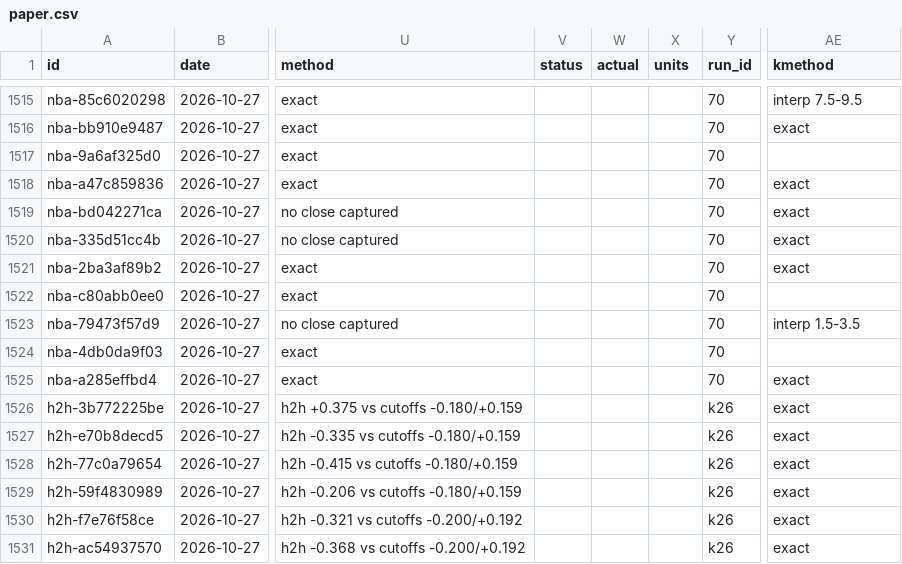
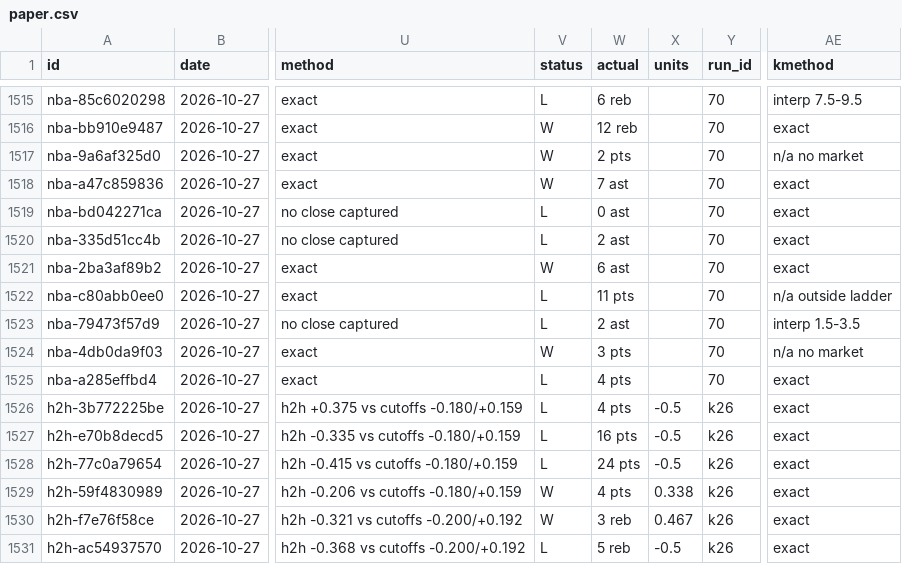
Before and after one commit to grahambirch99/closing-line-club, a CSV file: data/nba/paper.csv, drawn as a sheet; only a part is shown, gaps mark what is left out; the diff covers the shown part only; the diff names each change by its address in the sheet, - before the commit and + after, or states it on an @@ line.

```diff
--- a/data/nba/paper.csv
+++ b/data/nba/paper.csv
-V1515 (status): (empty)
+V1515 (status): L
-W1515 (actual): (empty)
+W1515 (actual): 6 reb
-V1516:V1518 (status): (empty)
+V1516:V1518 (status): W
-W1516 (actual): (empty)
+W1516 (actual): 12 reb
-W1517 (actual): (empty)
+W1517 (actual): 2 pts
-AE1517 (kmethod): (empty)
+AE1517 (kmethod): n/a no market
-W1518 (actual): (empty)
+W1518 (actual): 7 ast
-V1519:V1520 (status): (empty)
+V1519:V1520 (status): L
-W1519 (actual): (empty)
+W1519 (actual): 0 ast
-W1520 (actual): (empty)
+W1520 (actual): 2 ast
-V1521 (status): (empty)
+V1521 (status): W
-W1521 (actual): (empty)
+W1521 (actual): 6 ast
-V1522:V1523 (status): (empty)
+V1522:V1523 (status): L
-W1522 (actual): (empty)
+W1522 (actual): 11 pts
-AE1522 (kmethod): (empty)
+AE1522 (kmethod): n/a outside ladder
-W1523 (actual): (empty)
+W1523 (actual): 2 ast
-V1524 (status): (empty)
+V1524 (status): W
-W1524 (actual): (empty)
+W1524 (actual): 3 pts
-AE1524 (kmethod): (empty)
+AE1524 (kmethod): n/a no market
-V1525:V1528 (status): (empty)
+V1525:V1528 (status): L
-W1525:W1526 (actual): (empty)
+W1525:W1526 (actual): 4 pts
-X1526:X1528 (units): (empty)
+X1526:X1528 (units): -0.5
-W1527 (actual): (empty)
+W1527 (actual): 16 pts
-W1528 (actual): (empty)
+W1528 (actual): 24 pts
-V1529:V1530 (status): (empty)
+V1529:V1530 (status): W
-W1529 (actual): (empty)
+W1529 (actual): 4 pts
-X1529 (units): (empty)
+X1529 (units): 0.338
-W1530 (actual): (empty)
+W1530 (actual): 3 reb
-X1530 (units): (empty)
+X1530 (units): 0.467
-V1531 (status): (empty)
+V1531 (status): L
-W1531 (actual): (empty)
+W1531 (actual): 5 reb
-X1531 (units): (empty)
+X1531 (units): -0.5
```
Also changed, not shown: 48 edited cells elsewhere in this file, 1 other file.
